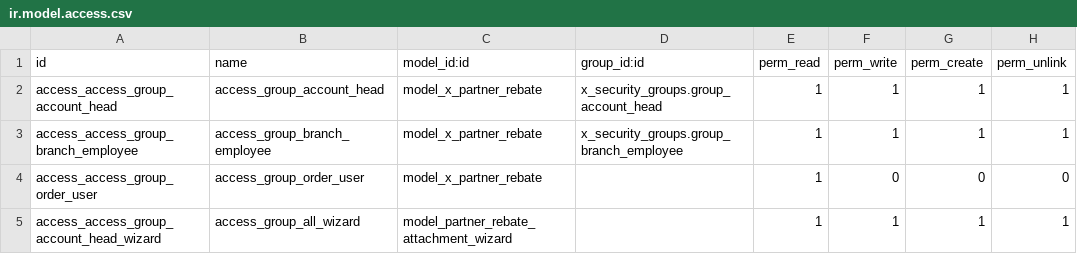
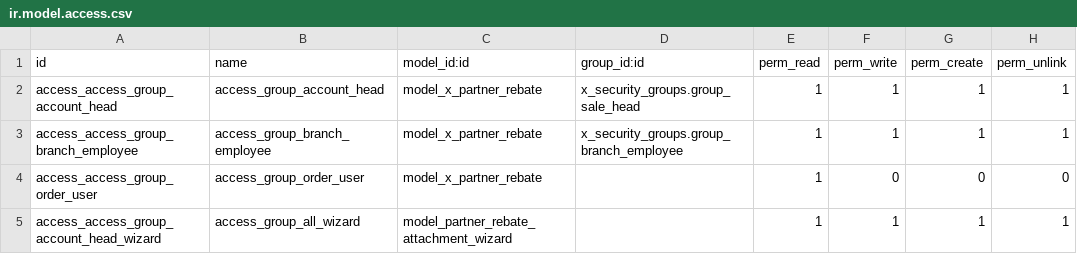
Before and after one commit to tu95ctv/sgvn, a CSV file: x_rebate_management/security/ir.model.access.csv, drawn as a sheet.

Commit message:
[REF] x_rebate_management: additional some edit

```diff
--- a/x_rebate_management/security/ir.model.access.csv
+++ b/x_rebate_management/security/ir.model.access.csv
@@ -1,3 +1,3 @@
 id,name,model_id:id,group_id:id,perm_read,perm_write,perm_create,perm_unlink
-access_access_group_account_head,access_group_account_head,model_x_partner_rebate,x_security_groups.group_account_head,1,1,1,1
+access_access_group_account_head,access_group_account_head,model_x_partner_rebate,x_security_groups.group_sale_head,1,1,1,1
 access_access_group_branch_employee,access_group_branch_employee,model_x_partner_rebate,x_security_groups.group_branch_employee,1,1,1,1
```
Also changed, not shown: 1 other file.
